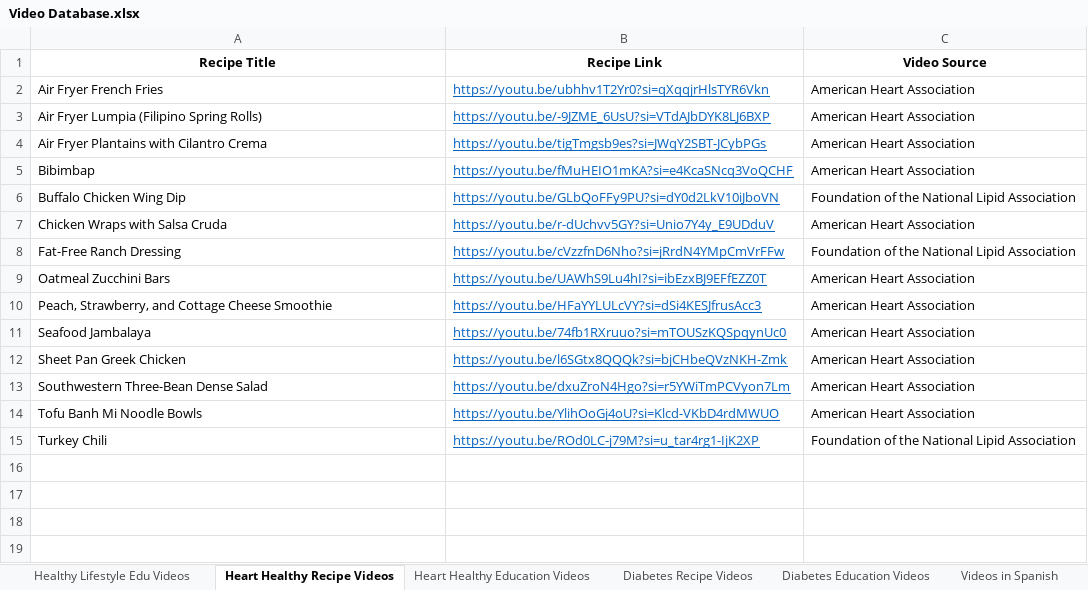
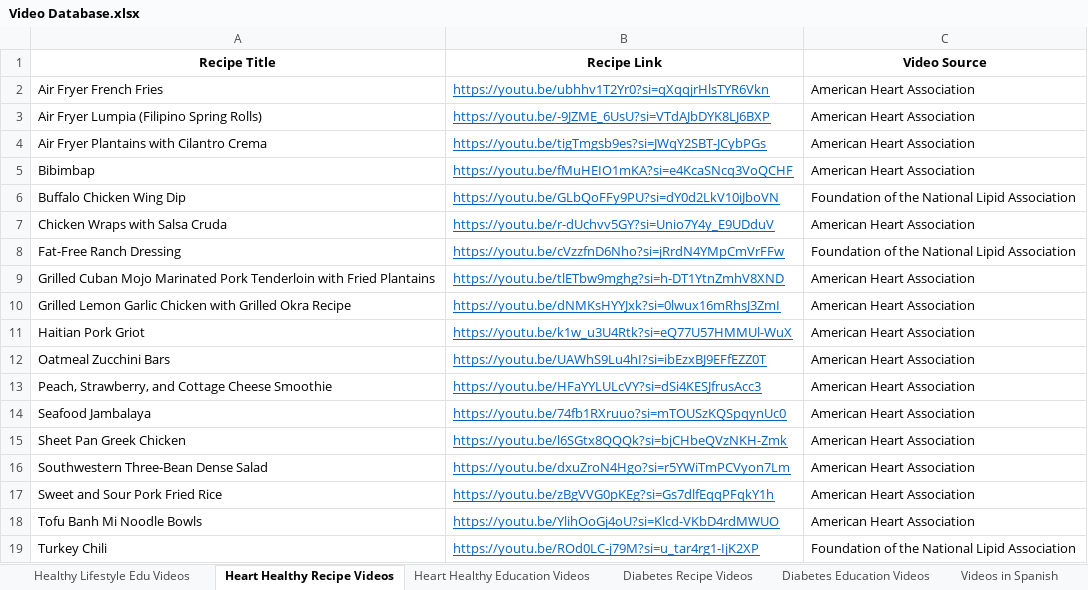
Before and after one commit to lenaglisic25/ChompSmart, an Excel workbook: frontend/Video Database.xlsx, sheet Heart Healthy Recipe Videos, drawn as a sheet; values as stored, in another font and other column widths than the file's, no borders; the diff names each change by its address in the sheet, - before the commit and + after, or states it on an @@ line.

Commit message:
Grouped videos by category

```diff
--- a/frontend/Video Database.xlsx (sheet Heart Healthy Recipe Videos)
+++ b/frontend/Video Database.xlsx (sheet Heart Healthy Recipe Videos)
+row 9: Grilled Cuban Mojo Marinated Pork Tenderloin with Fried Plantains | https://youtu.be/tlETbw9mghg?si=h-DT1YtnZmhV8XND | American Heart Association
+row 10: Grilled Lemon Garlic Chicken with Grilled Okra Recipe | https://youtu.be/dNMKsHYYJxk?si=0lwux16mRhsJ3ZmI | American Heart Association
+row 11: Haitian Pork Griot | https://youtu.be/k1w_u3U4Rtk?si=eQ77U57HMMUl-WuX | American Heart Association
+row 17: Sweet and Sour Pork Fried Rice | https://youtu.be/zBgVVG0pKEg?si=Gs7dlfEqqPFqkY1h | American Heart Association
```
Also changed, not shown: sheet Diabetes Education Videos, sheet Healthy Lifestyle Edu Videos, sheet Heart Healthy Education Videos, sheet Videos in Spanish, 2 other files.
